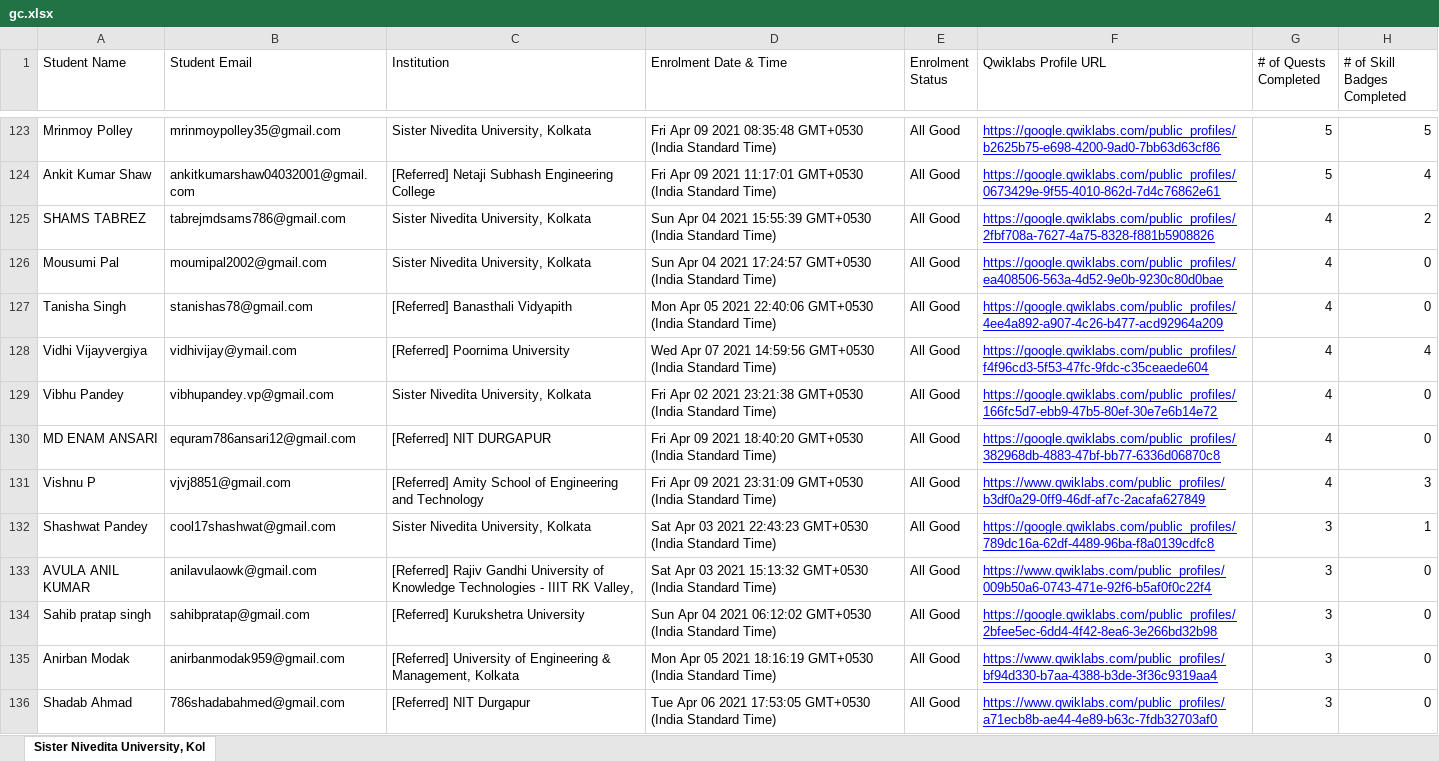
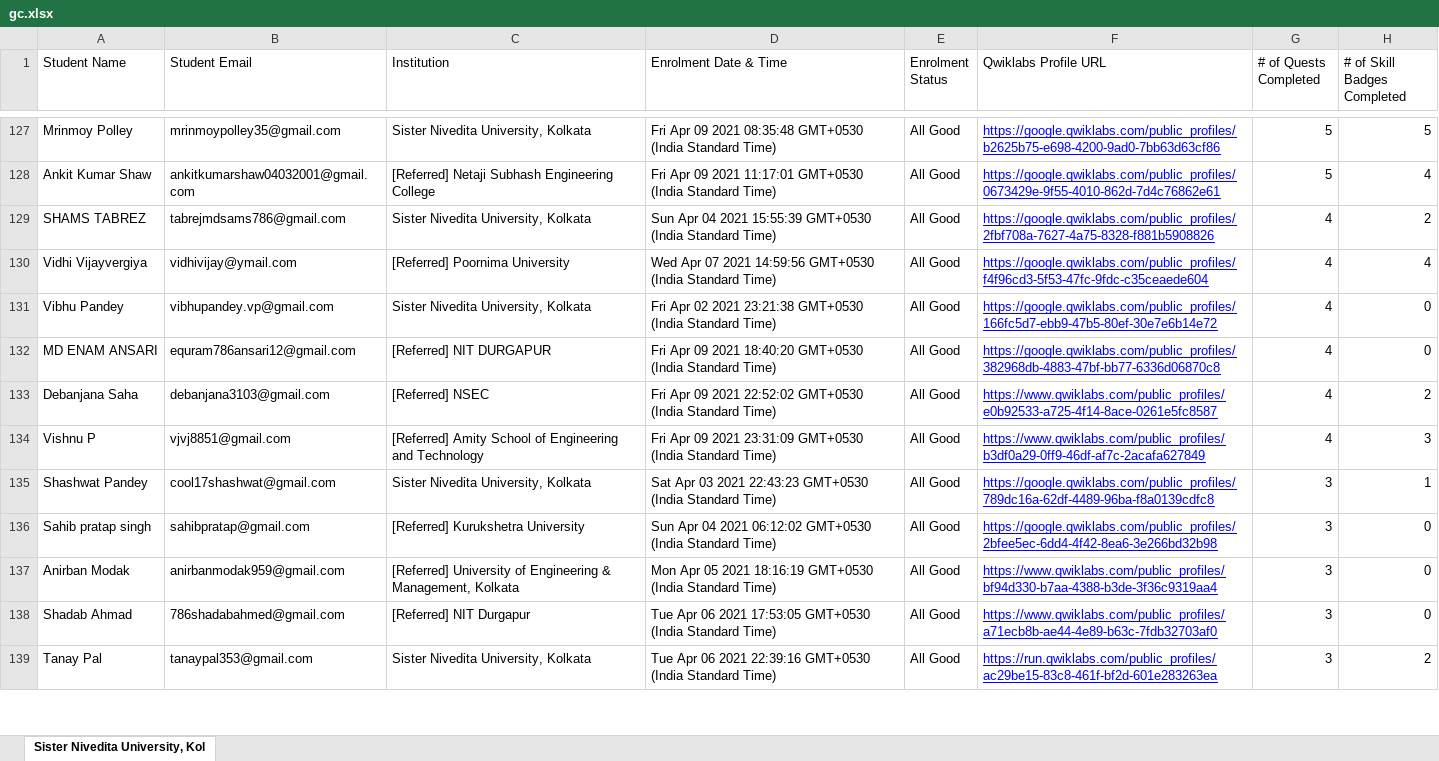
Before and after one commit to sagnikmitra/Qwiklabs-Progress-Generator-Streamlit, an Excel workbook: gc.xlsx, sheet Sister Nivedita University, Kol, drawn as a sheet; only a part is shown, gaps mark what is left out; the shorter side is filled out with more unchanged rows; values as stored, in another font and other column widths than the file's, no borders; charts and pictures not drawn; removed rows and columns are numbered as before the commit, all else as after; the diff covers the shown part only; the diff names each change by its address in the sheet, - before the commit and + after, or states it on an @@ line.

```diff
--- a/gc.xlsx (sheet Sister Nivedita University, Kol)
+++ b/gc.xlsx (sheet Sister Nivedita University, Kol)
-row 126: Mousumi Pal | moumipal2002@gmail.com | Sister Nivedita University, Kolkata | Sun Apr 04 2021 17:24:57 GMT+0530 (India Standard Time) | All Good | https://google.qwiklabs.com/public_profiles/ea408506-563a-4d52-9e0b-9230c80d0bae | 4 | 0
-row 127: Tanisha Singh | stanishas78@gmail.com | [Referred] Banasthali Vidyapith | Mon Apr 05 2021 22:40:06 GMT+0530 (India Standard Time) | All Good | https://google.qwiklabs.com/public_profiles/4ee4a892-a907-4c26-b477-acd92964a209 | 4 | 0
+row 133: Debanjana Saha | debanjana3103@gmail.com | [Referred] NSEC | Fri Apr 09 2021 22:52:02 GMT+0530 (India Standard Time) | All Good | https://www.qwiklabs.com/public_profiles/e0b92533-a725-4f14-8ace-0261e5fc8587 | 4 | 2
-row 133: AVULA ANIL KUMAR | anilavulaowk@gmail.com | [Referred] Rajiv Gandhi University of Knowledge Technologies - IIIT RK Valley, | Sat Apr 03 2021 15:13:32 GMT+0530 (India Standard Time) | All Good | https://www.qwiklabs.com/public_profiles/009b50a6-0743-471e-92f6-b5af0f0c22f4 | 3 | 0
```
Also changed, not shown: 27 added rows, 25 removed rows and 14 edited cells elsewhere in this sheet.
